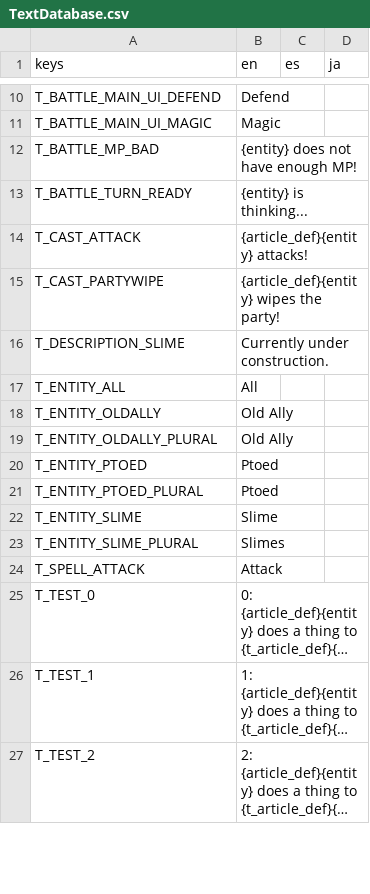
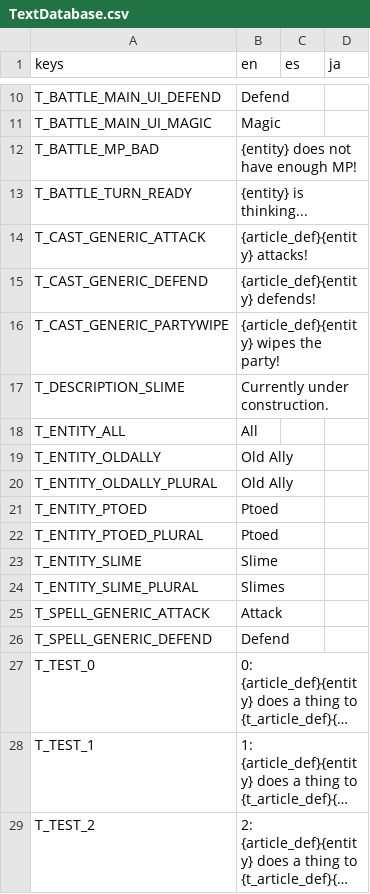
Before and after one commit to Tougon/CopyrightRPG, a CSV file: assets/Localization/TextDatabase.csv, drawn as a sheet; only a part is shown, gaps mark what is left out; long unchanged cells end in …; addresses are those after the commit; the diff names each change by its address in the sheet, - before the commit and + after, or states it on an @@ line.

```diff
--- a/assets/Localization/TextDatabase.csv
+++ b/assets/Localization/TextDatabase.csv
-A14 (keys): T_CAST_ATTACK
+A14 (keys): T_CAST_GENERIC_ATTACK
+row 15: T_CAST_GENERIC_DEFEND | {article_def}{entity} defends!
-A16 (keys): T_CAST_PARTYWIPE
+A16 (keys): T_CAST_GENERIC_PARTYWIPE
-A25 (keys): T_SPELL_ATTACK
+A25 (keys): T_SPELL_GENERIC_ATTACK
+row 26: T_SPELL_GENERIC_DEFEND | Defend
```
Also changed, not shown: 16 other files.
